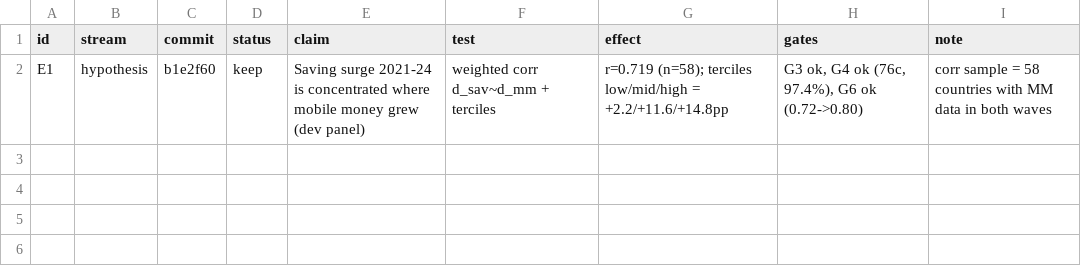
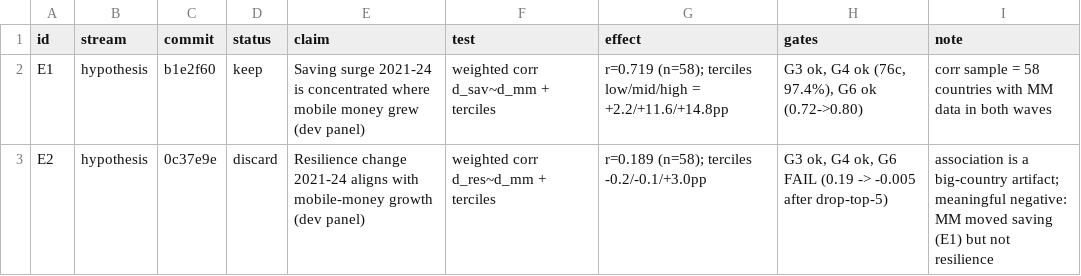
Before and after one commit to grgbkv/financial-inclusion-findex-2025, a TSV file: 05_AutoResearch/findings.tsv, drawn as a sheet.

Commit message:
E2 logged (discard); P1 pre-registered

```diff
--- a/05_AutoResearch/findings.tsv
+++ b/05_AutoResearch/findings.tsv
@@ -2 +2,2 @@ id	stream	commit	status	claim	test	effect	gates	note
 E1	hypothesis	b1e2f60	keep	Saving surge 2021-24 is concentrated where mobile money grew (dev panel)	weighted corr d_sav~d_mm + terciles	r=0.719 (n=58); terciles low/mid/high = +2.2/+11.6/+14.8pp	G3 ok, G4 ok (76c, 97.4%), G6 ok (0.72->0.80)	corr sample = 58 countries with MM data in both waves
+E2	hypothesis	0c37e9e	discard	Resilience change 2021-24 aligns with mobile-money growth (dev panel)	weighted corr d_res~d_mm + terciles	r=0.189 (n=58); terciles -0.2/-0.1/+3.0pp	G3 ok, G4 ok, G6 FAIL (0.19 -> -0.005 after drop-top-5)	association is a big-country artifact; meaningful negative: MM moved saving (E1) but not resilience
```
Also changed, not shown: 1 other file.
